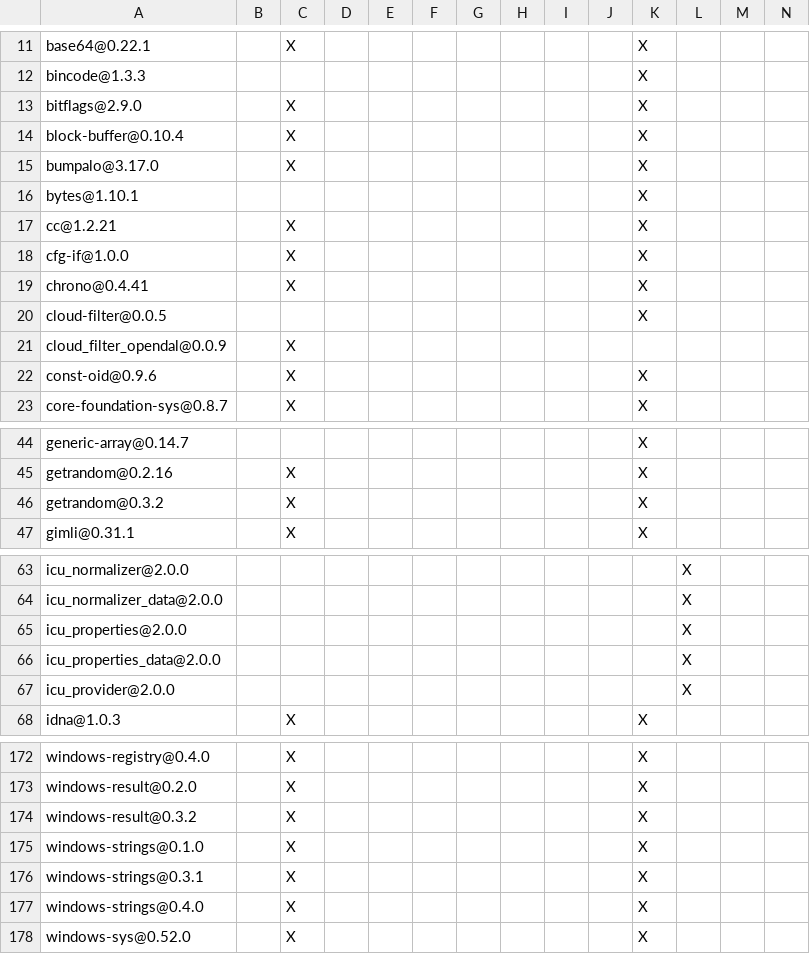
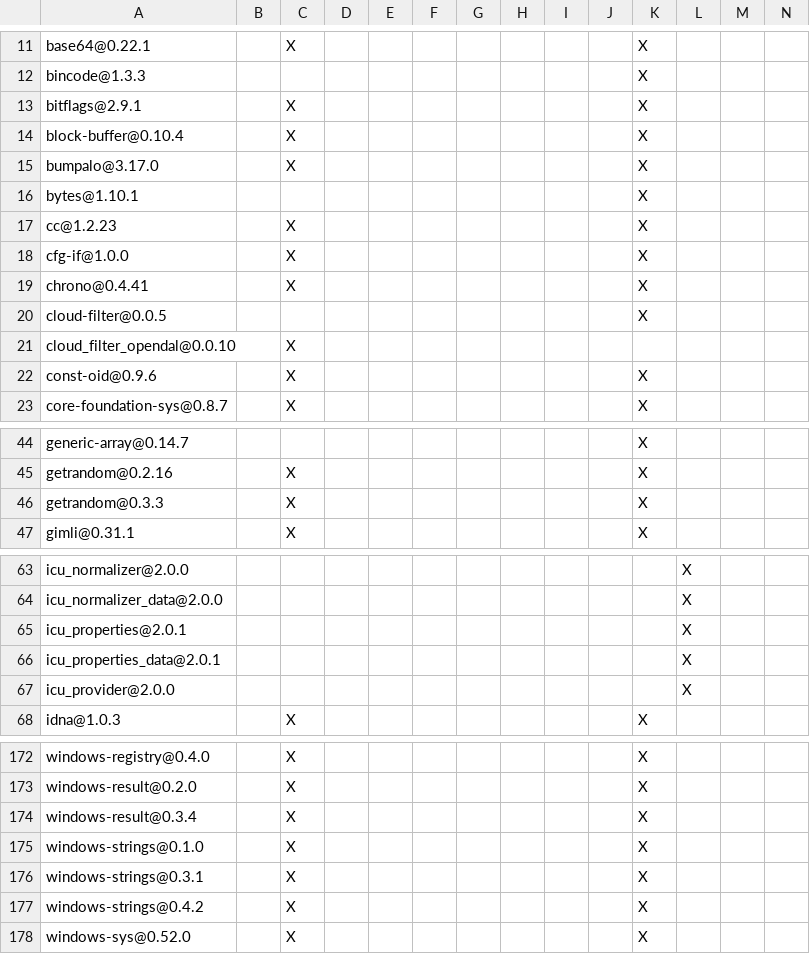
Before and after one commit to Inokinoki/opendal-ofs, a TSV file: integrations/cloud_filter/DEPENDENCIES.rust.tsv, drawn as a sheet; only a part is shown, gaps mark what is left out; the diff covers the shown part only.

```diff
--- a/integrations/cloud_filter/DEPENDENCIES.rust.tsv
+++ b/integrations/cloud_filter/DEPENDENCIES.rust.tsv
@@ -12,3 +12,3 @@ base64@0.22.1		X								X
 bincode@1.3.3										X			
-bitflags@2.9.0		X								X			
+bitflags@2.9.1		X								X			
 block-buffer@0.10.4		X								X			
@@ -16,3 +16,3 @@ bumpalo@3.17.0		X								X
 bytes@1.10.1										X			
-cc@1.2.21		X								X			
+cc@1.2.23		X								X			
 cfg-if@1.0.0		X								X			
@@ -20,3 +20,3 @@ chrono@0.4.41		X								X
 cloud-filter@0.0.5										X			
-cloud_filter_opendal@0.0.9		X											
+cloud_filter_opendal@0.0.10		X											
 const-oid@0.9.6		X								X			
@@ -45,3 +45,3 @@ generic-array@0.14.7										X
 getrandom@0.2.16		X								X			
-getrandom@0.3.2		X								X			
+getrandom@0.3.3		X								X			
 gimli@0.31.1		X								X			
@@ -64,4 +64,4 @@ icu_normalizer@2.0.0											X
 icu_normalizer_data@2.0.0											X		
-icu_properties@2.0.0											X		
-icu_properties_data@2.0.0											X		
+icu_properties@2.0.1											X		
+icu_properties_data@2.0.1											X		
 icu_provider@2.0.0											X		
@@ -173,6 +173,6 @@ windows-registry@0.4.0		X								X
 windows-result@0.2.0		X								X			
-windows-result@0.3.2		X								X			
+windows-result@0.3.4		X								X			
 windows-strings@0.1.0		X								X			
 windows-strings@0.3.1		X								X			
-windows-strings@0.4.0		X								X			
+windows-strings@0.4.2		X								X			
 windows-sys@0.52.0		X								X			
```
Also changed, not shown: 4 edited cells elsewhere in this file, DEPENDENCIES.rust.tsv, integrations/fuse3/DEPENDENCIES.rust.tsv, 1 other file.
